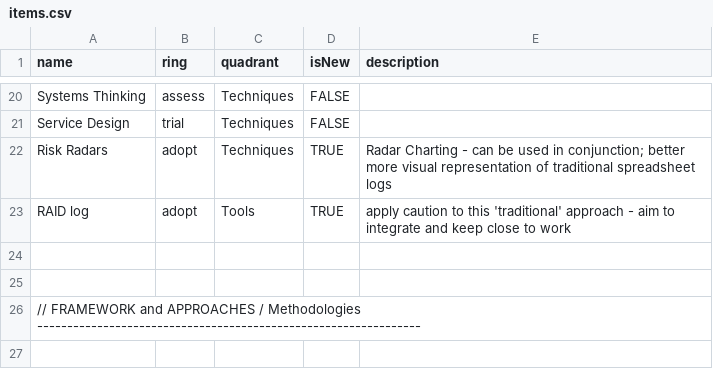
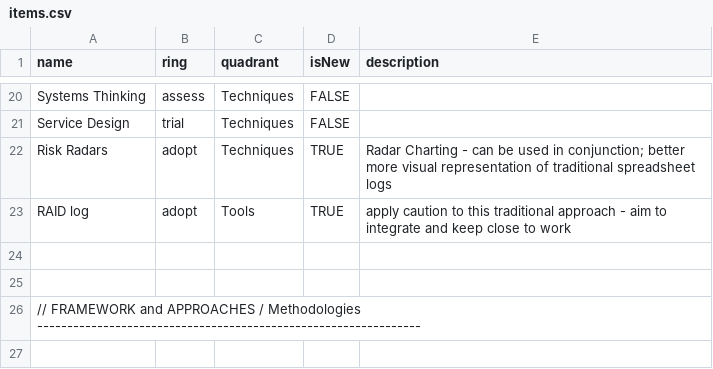
Before and after one commit to paul-aginicds/sonar, a CSV file: items.csv, drawn as a sheet; only a part is shown, gaps mark what is left out.

Commit message:
Update items.csv

```diff
--- a/items.csv
+++ b/items.csv
@@ -22,3 +22,3 @@ Service Design,trial,Techniques,FALSE
 Risk Radars,adopt,Techniques,TRUE,Radar Charting - can be used in conjunction; better more visual representation of traditional spreadsheet logs
-RAID log,adopt,Tools,TRUE,apply caution to this 'traditional' approach - aim to integrate and keep close to work
+RAID log,adopt,Tools,TRUE,apply caution to this traditional approach - aim to integrate and keep close to work
 
```
